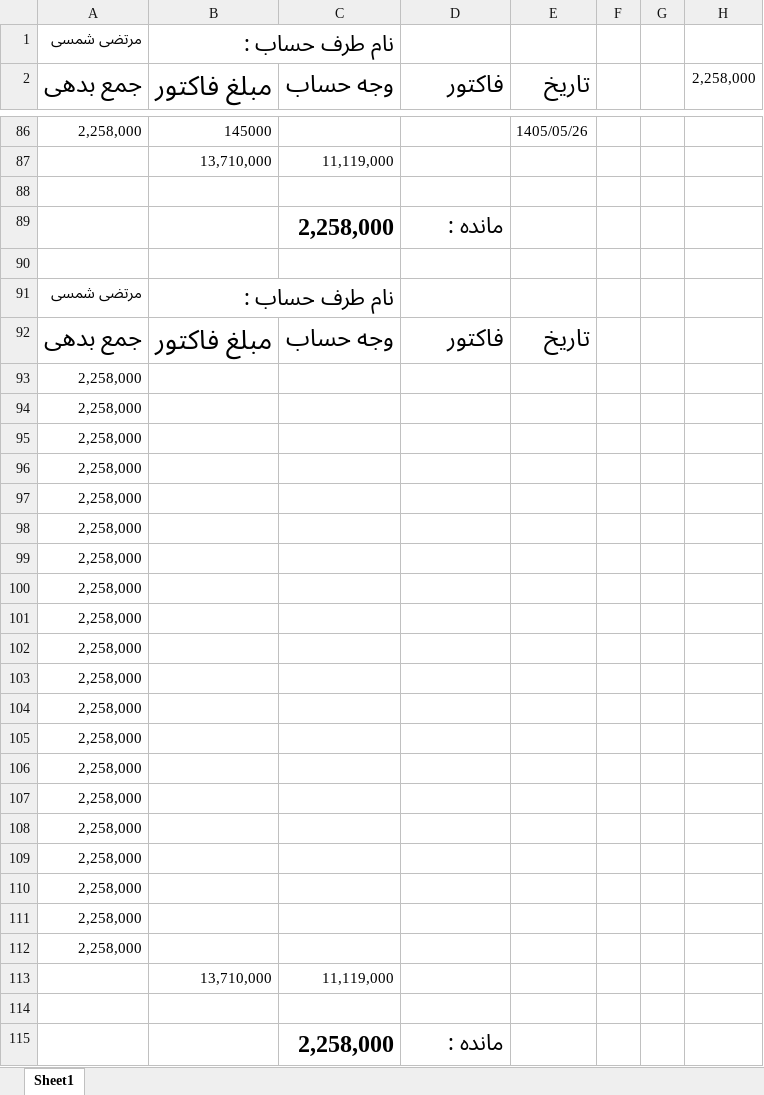
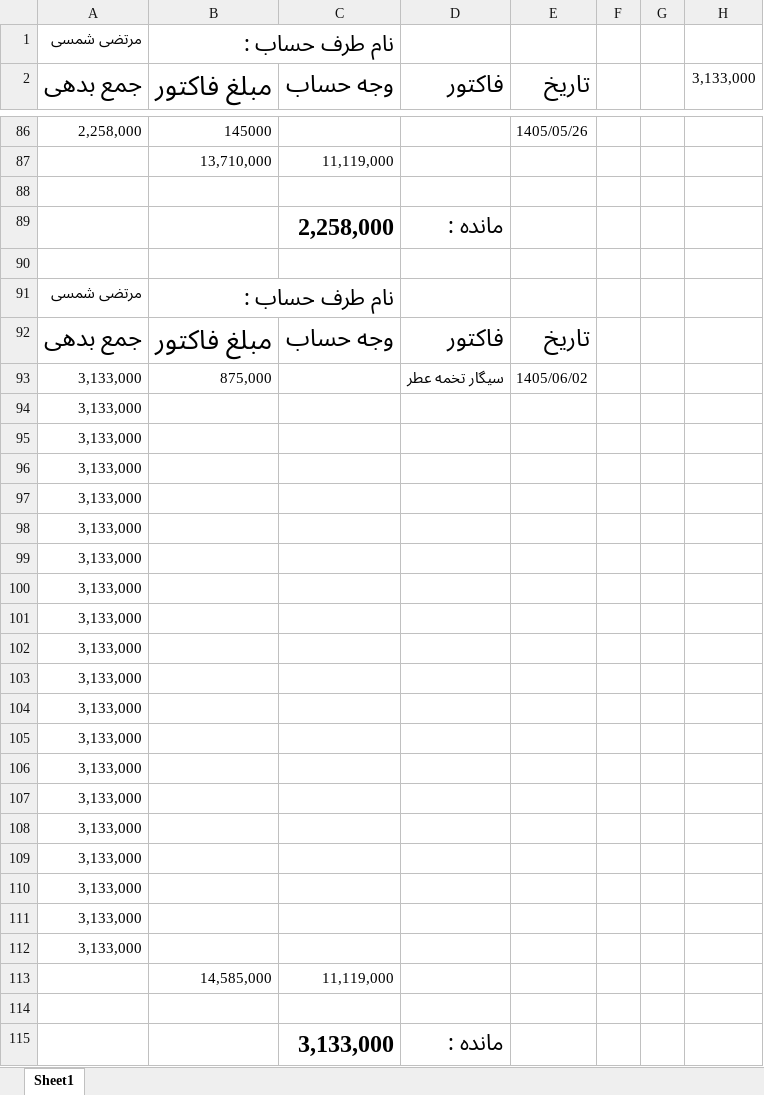
Before and after one commit to Hamidmarket/hesab, an Excel workbook: customers/morteza shamsi.xlsx, sheet Sheet1, drawn as a sheet; only a part is shown, gaps mark what is left out; values as stored, in another font and other column widths than the file's, no borders; conditional formats not drawn; removed rows and columns are numbered as before the commit, all else as after; the diff names each change by its address in the sheet, - before the commit and + after, or states it on an @@ line.

```diff
--- a/customers/morteza shamsi.xlsx (sheet Sheet1)
+++ b/customers/morteza shamsi.xlsx (sheet Sheet1)
-H2: 2,258,000
+H2: 3,133,000
-row 93: 2,258,000
+row 93: 3,133,000 | 875,000 |  | سیگار تخمه عطر | 1405/06/02
-A94:A112 (جمع بدهی): 2,258,000
+A94:A112 (جمع بدهی): 3,133,000
-B113 (مبلغ فاکتور): 13,710,000
+B113 (مبلغ فاکتور): 14,585,000
-C115 (وجه حساب): 2,258,000
+C115 (وجه حساب): 3,133,000
```
Also changed, not shown: customers.xlsx, 4 other files.
